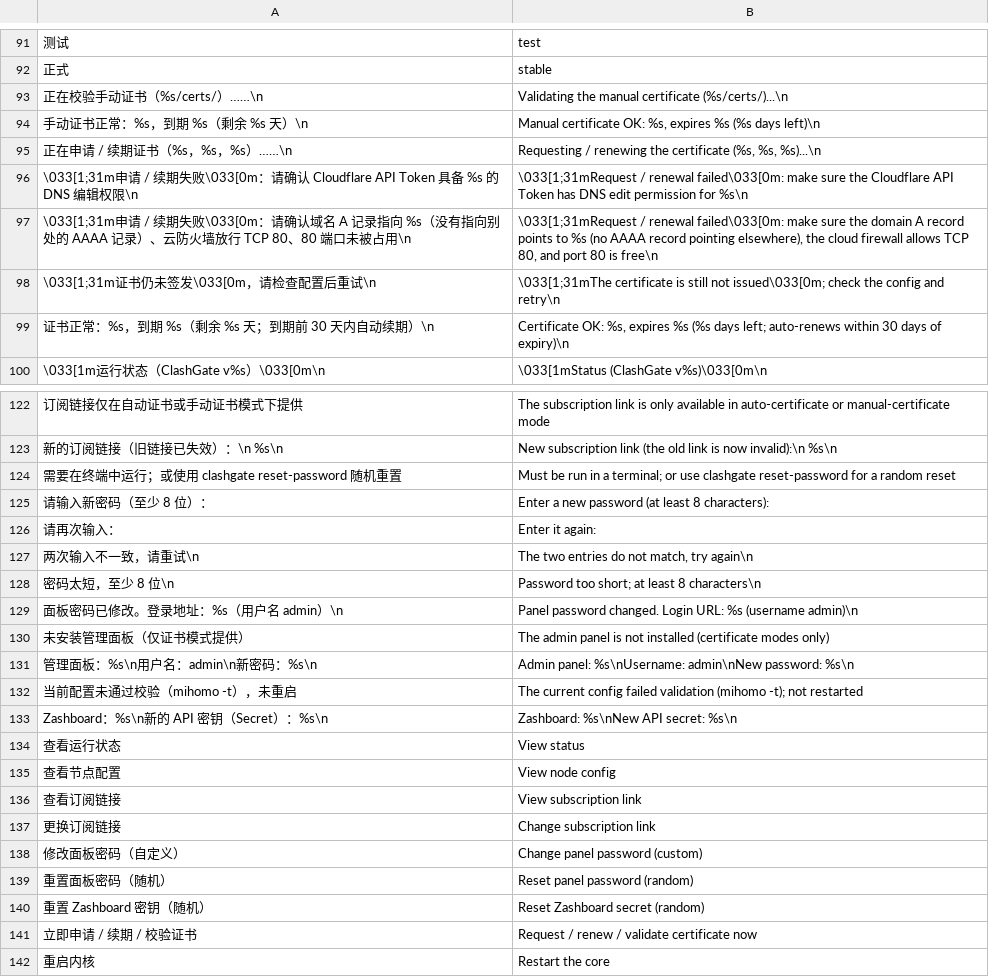
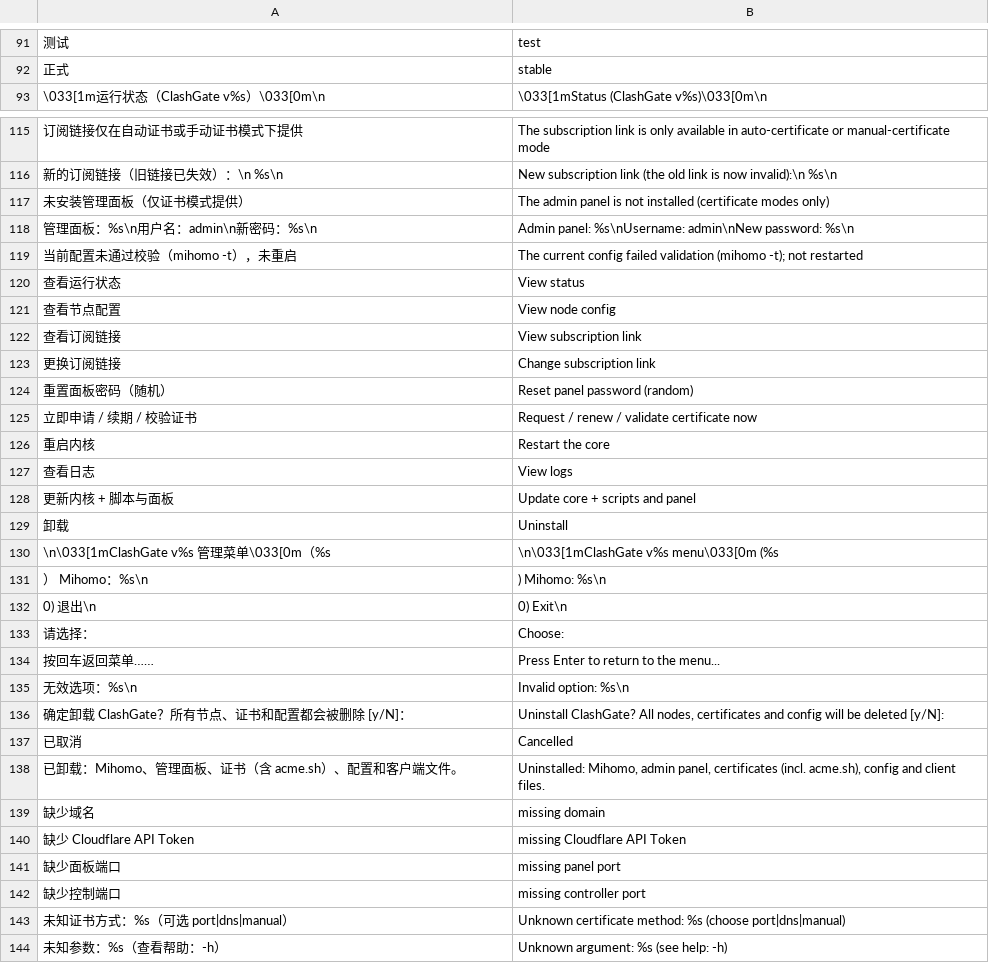
Before and after one commit to ClashGate/ClashGate, a TSV file: scripts/lib/i18n.en.tsv, drawn as a sheet; only a part is shown, gaps mark what is left out; the shorter side is filled out with more unchanged rows; removed rows and columns are numbered as before the commit, all else as after; the diff covers the shown part only; the diff names each change by its address in the sheet, - before the commit and + after, or states it on an @@ line.

```diff
--- a/scripts/lib/i18n.en.tsv
+++ b/scripts/lib/i18n.en.tsv
-row 93: 正在校验手动证书（%s/certs/）……\n | Validating the manual certificate (%s/certs/)...\n
-row 94: 手动证书正常：%s，到期 %s（剩余 %s 天）\n | Manual certificate OK: %s, expires %s (%s days left)\n
-row 95: 正在申请 / 续期证书（%s，%s，%s）……\n | Requesting / renewing the certificate (%s, %s, %s)...\n
-row 96: \033[1;31m申请 / 续期失败\033[0m：请确认 Cloudflare API Token 具备 %s 的 DNS 编辑权限\n | \033[1;31mRequest / renewal failed\033[0m: make sure the Cloudflare API Token has DNS edit permission for %s\n
-row 97: \033[1;31m申请 / 续期失败\033[0m：请确认域名 A 记录指向 %s（没有指向别处的 AAAA 记录）、云防火墙放行 TCP 80、80 端口未被占用\n | \033[1;31mRequest / renewal failed\033[0m: make sure the domain A record points to %s (no AAAA record pointing elsewhere), the cloud firewall allows TCP 80, and port 80 is free\n
-row 98: \033[1;31m证书仍未签发\033[0m，请检查配置后重试\n | \033[1;31mThe certificate is still not issued\033[0m; check the config and retry\n
-row 99: 证书正常：%s，到期 %s（剩余 %s 天；到期前 30 天内自动续期）\n | Certificate OK: %s, expires %s (%s days left; auto-renews within 30 days of expiry)\n
-row 124: 需要在终端中运行；或使用 clashgate reset-password 随机重置 | Must be run in a terminal; or use clashgate reset-password for a random reset
-row 125: 请输入新密码（至少 8 位）： | Enter a new password (at least 8 characters):
-row 126: 请再次输入： | Enter it again:
-row 127: 两次输入不一致，请重试\n | The two entries do not match, try again\n
-row 128: 密码太短，至少 8 位\n | Password too short; at least 8 characters\n
-row 129: 面板密码已修改。登录地址：%s（用户名 admin）\n | Panel password changed. Login URL: %s (username admin)\n
-row 133: Zashboard：%s\n新的 API 密钥（Secret）：%s\n | Zashboard: %s\nNew API secret: %s\n
-row 138: 修改面板密码（自定义） | Change panel password (custom)
-row 140: 重置 Zashboard 密钥（随机） | Reset Zashboard secret (random)
```
Also changed, not shown: 4 added rows, 6 removed rows and 6 edited cells elsewhere in this file, scripts/lib/i18n.ru.tsv, 19 other files.
